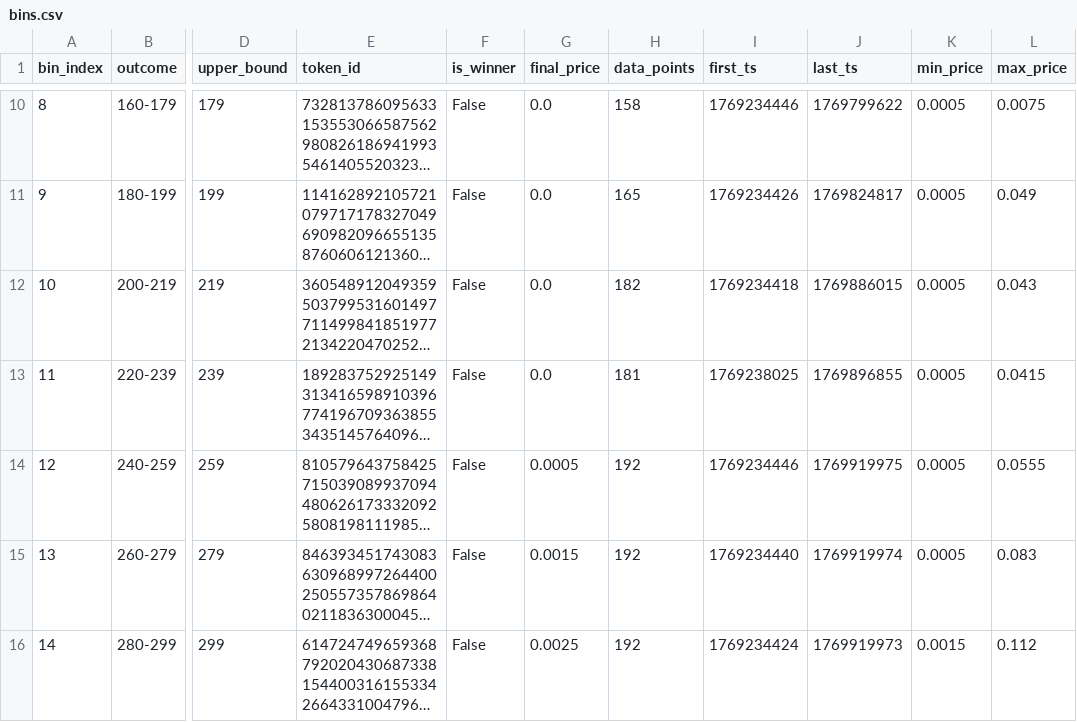
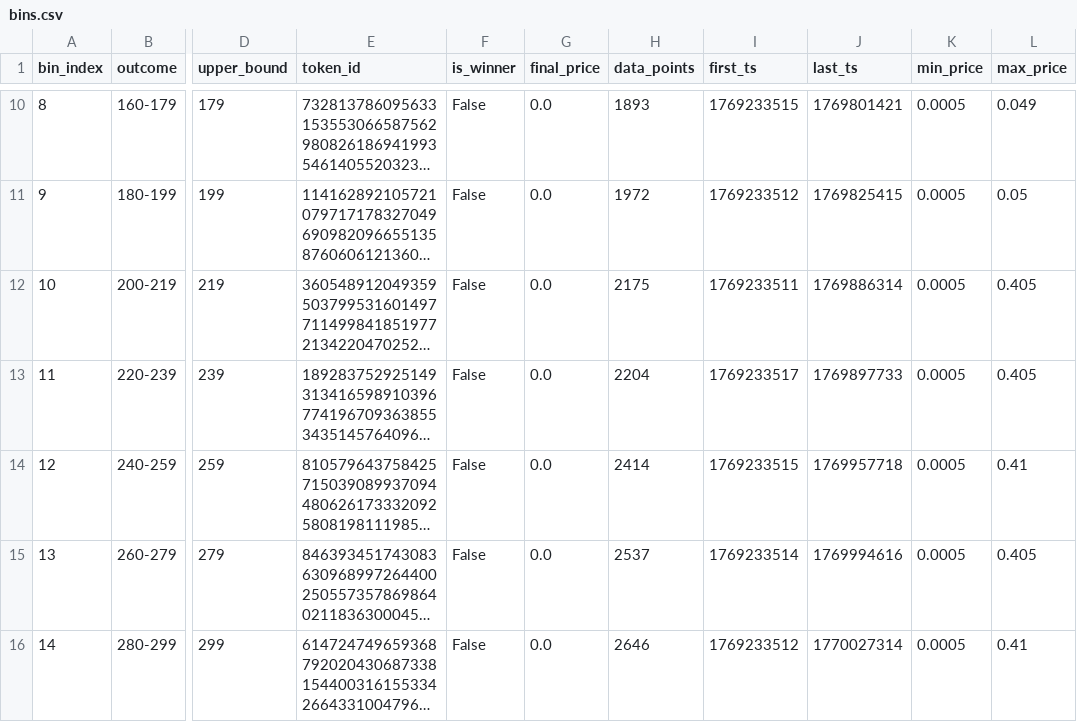
Before and after one commit to xyc0562/polymath_mc, a CSV file: data/price_history/2026-02-03_Jan_27_-_Feb_3/bins.csv, drawn as a sheet; only a part is shown, gaps mark what is left out; long unchanged cells end in …; the diff covers the shown part only; the diff names each change by its address in the sheet, - before the commit and + after, or states it on an @@ line.

```diff
--- a/data/price_history/2026-02-03_Jan_27_-_Feb_3/bins.csv
+++ b/data/price_history/2026-02-03_Jan_27_-_Feb_3/bins.csv
-H10 (data_points): 158
+H10 (data_points): 1893
-I10 (first_ts): 1769234446
+I10 (first_ts): 1769233515
-J10 (last_ts): 1769799622
+J10 (last_ts): 1769801421
-L10 (max_price): 0.0075
+L10 (max_price): 0.049
-H11 (data_points): 165
+H11 (data_points): 1972
-I11 (first_ts): 1769234426
+I11 (first_ts): 1769233512
-J11 (last_ts): 1769824817
+J11 (last_ts): 1769825415
-L11 (max_price): 0.049
+L11 (max_price): 0.05
-H12 (data_points): 182
+H12 (data_points): 2175
-I12 (first_ts): 1769234418
+I12 (first_ts): 1769233511
-J12 (last_ts): 1769886015
+J12 (last_ts): 1769886314
-L12 (max_price): 0.043
+L12 (max_price): 0.405
-H13 (data_points): 181
+H13 (data_points): 2204
-I13 (first_ts): 1769238025
+I13 (first_ts): 1769233517
-J13 (last_ts): 1769896855
+J13 (last_ts): 1769897733
-L13 (max_price): 0.0415
+L13 (max_price): 0.405
-G14 (final_price): 0.0005
+G14 (final_price): 0.0
-H14 (data_points): 192
+H14 (data_points): 2414
-I14 (first_ts): 1769234446
+I14 (first_ts): 1769233515
-J14 (last_ts): 1769919975
+J14 (last_ts): 1769957718
-L14 (max_price): 0.0555
+L14 (max_price): 0.41
-G15 (final_price): 0.0015
+G15 (final_price): 0.0
-H15 (data_points): 192
+H15 (data_points): 2537
-I15 (first_ts): 1769234440
+I15 (first_ts): 1769233514
-J15 (last_ts): 1769919974
+J15 (last_ts): 1769994616
-L15 (max_price): 0.083
+L15 (max_price): 0.405
-G16 (final_price): 0.0025
+G16 (final_price): 0.0
-H16 (data_points): 192
+H16 (data_points): 2646
-I16 (first_ts): 1769234424
+I16 (first_ts): 1769233512
-J16 (last_ts): 1769919973
+J16 (last_ts): 1770027314
-K16 (min_price): 0.0015
+K16 (min_price): 0.0005
-L16 (max_price): 0.112
+L16 (max_price): 0.41
```
Also changed, not shown: 160 edited cells elsewhere in this file, data/price_history/2026-02-02_Jan_31_-_Feb_2/bins.csv, data/price_history/2026-02-04_Feb_2_-_Feb_4/bins.csv, 19 other files.
